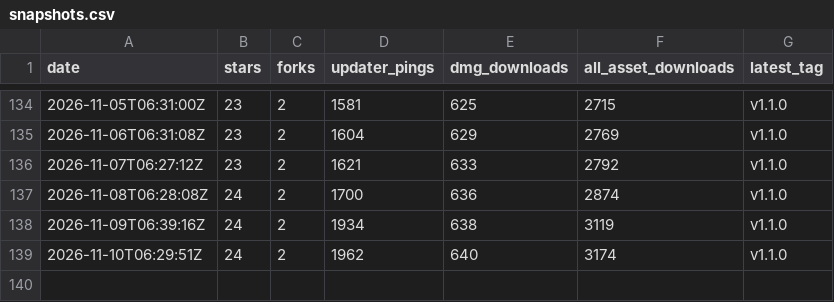
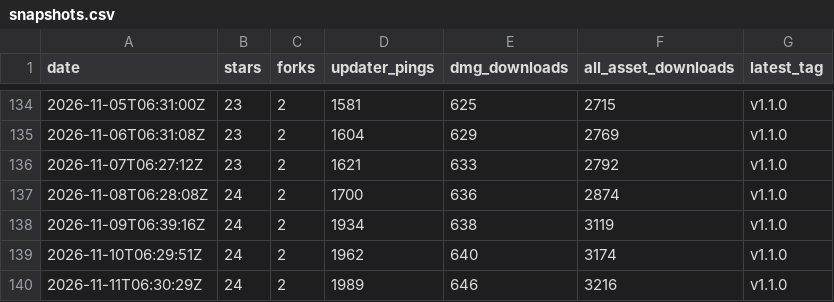
Before and after one commit to oratis/Markup, a CSV file: snapshots.csv, drawn as a sheet; only a part is shown, gaps mark what is left out.

```diff
--- a/snapshots.csv
+++ b/snapshots.csv
@@ -139 +139,2 @@ date,stars,forks,updater_pings,dmg_downloads,all_asset_downloads,latest_tag
 2026-11-10T06:29:51Z,24,2,1962,640,3174,v1.1.0
+2026-11-11T06:30:29Z,24,2,1989,646,3216,v1.1.0
```
